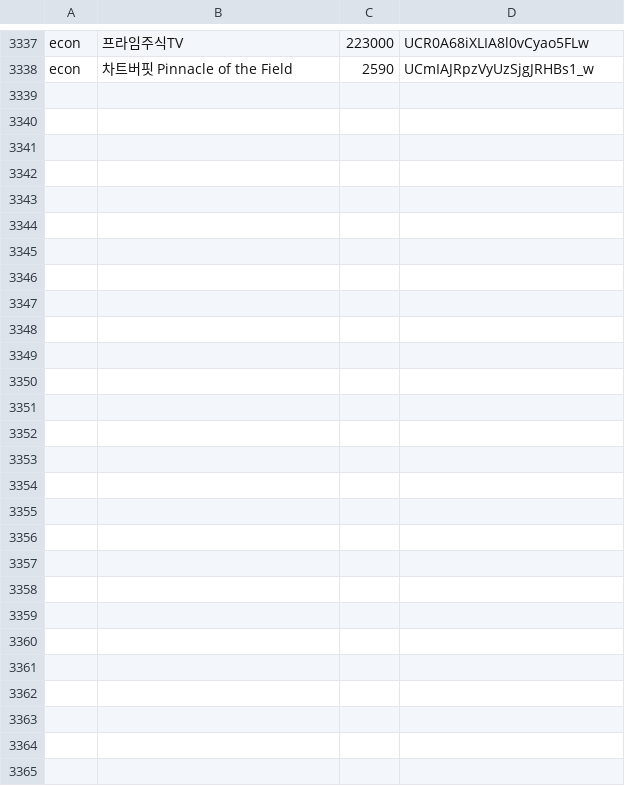
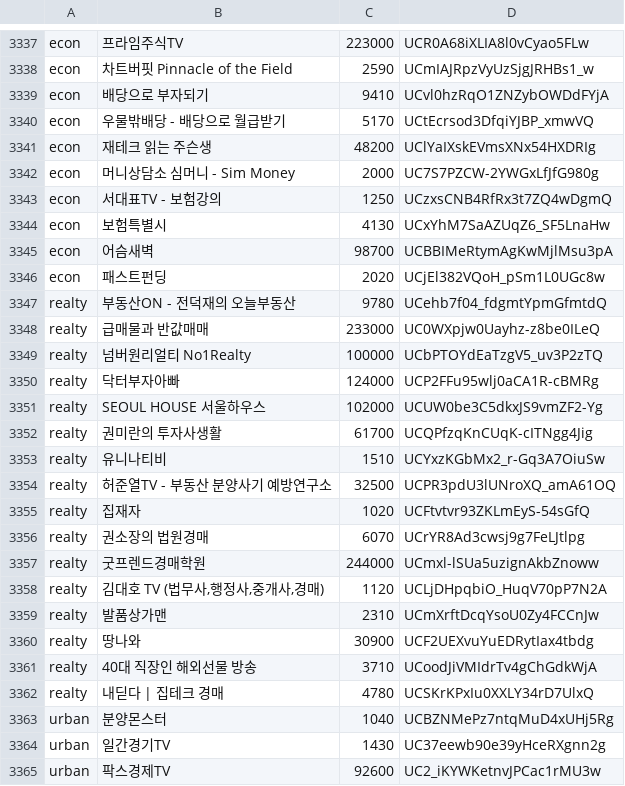
Before and after one commit to ddakshe/minilabs-data-hub, a TSV file: channels/pending-classify.tsv, drawn as a sheet; only a part is shown, gaps mark what is left out.

```diff
--- a/channels/pending-classify.tsv
+++ b/channels/pending-classify.tsv
@@ -3338 +3338,28 @@ econ	프라임주식TV	223000	UCR0A68iXLIA8l0vCyao5FLw
 econ	차트버핏 Pinnacle of the Field	2590	UCmIAJRpzVyUzSjgJRHBs1_w
+econ	배당으로 부자되기	9410	UCvl0hzRqO1ZNZybOWDdFYjA
+econ	우물밖배당 - 배당으로 월급받기	5170	UCtEcrsod3DfqiYJBP_xmwVQ
+econ	재테크 읽는 주슨생	48200	UClYaIXskEVmsXNx54HXDRIg
+econ	머니상담소 심머니 - Sim Money	2000	UC7S7PZCW-2YWGxLfJfG980g
+econ	서대표TV - 보험강의	1250	UCzxsCNB4RfRx3t7ZQ4wDgmQ
+econ	보험특별시	4130	UCxYhM7SaAZUqZ6_SF5LnaHw
+econ	어슴새벽	98700	UCBBIMeRtymAgKwMjlMsu3pA
+econ	패스트펀딩	2020	UCjEl382VQoH_pSm1L0UGc8w
+realty	부동산ON - 전덕재의 오늘부동산	9780	UCehb7f04_fdgmtYpmGfmtdQ
+realty	급매물과 반값매매	233000	UC0WXpjw0Uayhz-z8be0ILeQ
+realty	넘버원리얼티 No1Realty	100000	UCbPTOYdEaTzgV5_uv3P2zTQ
+realty	닥터부자아빠	124000	UCP2FFu95wlj0aCA1R-cBMRg
+realty	SEOUL HOUSE 서울하우스	102000	UCUW0be3C5dkxJS9vmZF2-Yg
+realty	권미란의 투자사생활	61700	UCQPfzqKnCUqK-cITNgg4Jig
+realty	유니나티비	1510	UCYxzKGbMx2_r-Gq3A7OiuSw
+realty	허준열TV - 부동산 분양사기 예방연구소	32500	UCPR3pdU3lUNroXQ_amA61OQ
+realty	집재자	1020	UCFtvtvr93ZKLmEyS-54sGfQ
+realty	권소장의 법원경매	6070	UCrYR8Ad3cwsj9g7FeLJtlpg
+realty	굿프렌드경매학원	244000	UCmxl-lSUa5uzignAkbZnoww
+realty	김대호 TV (법무사,행정사,중개사,경매)	1120	UCLjDHpqbiO_HuqV70pP7N2A
+realty	발품상가맨	2310	UCmXrftDcqYsoU0Zy4FCCnJw
+realty	땅나와	30900	UCF2UEXvuYuEDRytIax4tbdg
+realty	40대 직장인 해외선물 방송	3710	UCoodJiVMIdrTv4gChGdkWjA
+realty	내딛다 | 집테크 경매	4780	UCSKrKPxIu0XXLY34rD7UlxQ
+urban	분양몬스터	1040	UCBZNMePz7ntqMuD4xUHj5Rg
+urban	일간경기TV	1430	UC37eewb90e39yHceRXgnn2g
+urban	팍스경제TV	92600	UC2_iKYWKetnvJPCac1rMU3w
```
Also changed, not shown: 10 other files.
